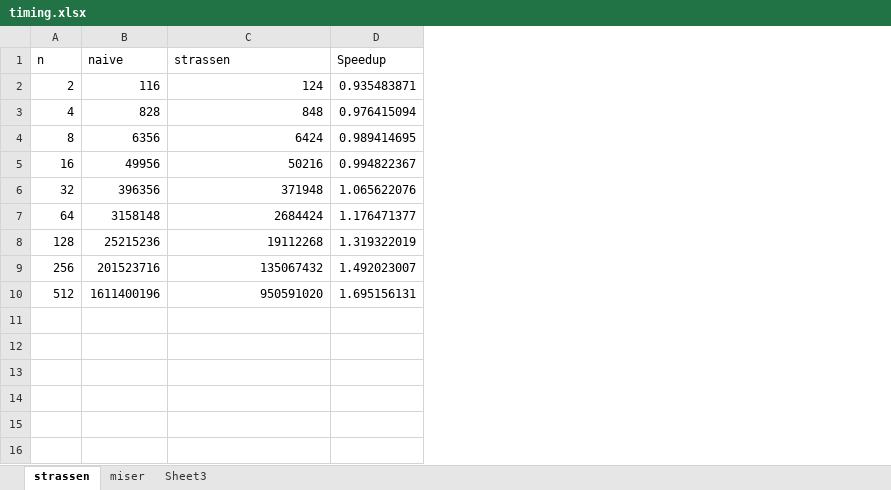
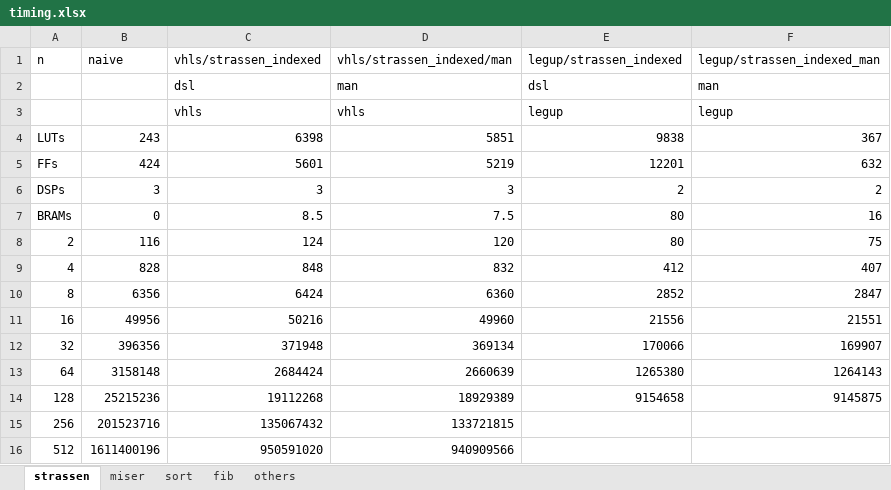
Before and after one commit to m8pple/hls_recurse, an Excel workbook: results/timing.xlsx, sheet strassen, drawn as a sheet; values as stored, in another font and other column widths than the file's, no borders; charts and pictures not drawn; removed rows and columns are numbered as before the commit, all else as after; the diff names each change by its address in the sheet, - before the commit and + after, or states it on an @@ line.

```diff
--- a/results/timing.xlsx (sheet strassen)
+++ b/results/timing.xlsx (sheet strassen)
-sheet tab: Sheet3
+sheet tab: sort
+sheet tab: fib
+sheet tab: others
-column D (Speedup), rows 2-10: 0.935483871 | 0.976415094 | 0.989414695 | 0.994822367 | 1.065622076 | 1.176471377 | 1.319322019 | 1.492023007 | 1.695156131
+column D (vhls/strassen_indexed/man), rows 8-16: 120 | 832 | 6360 | 49960 | 369134 | 2660639 | 18929389 | 133721815 | 940909566
+column E (legup/strassen_indexed), rows 8-14: 80 | 412 | 2852 | 21556 | 170066 | 1265380 | 9154658
+column F (legup/strassen_indexed_man), rows 8-14: 75 | 407 | 2847 | 21551 | 169907 | 1264143 | 9145875
-C1: strassen
+C1: vhls/strassen_indexed
+row 2:  |  | dsl | man | dsl | man
+row 3:  |  | vhls | vhls | legup | legup
+row 4: LUTs | 243 | 6398 | 5851 | 9838 | 367
+row 5: FFs | 424 | 5601 | 5219 | 12201 | 632
+row 6: DSPs | 3 | 3 | 3 | 2 | 2
+row 7: BRAMs | 0 | 8.5 | 7.5 | 80 | 16
```
Also changed, not shown: sheet sort, sheet miser, formulas that keep their value, charts or pictures, 19 other files.
